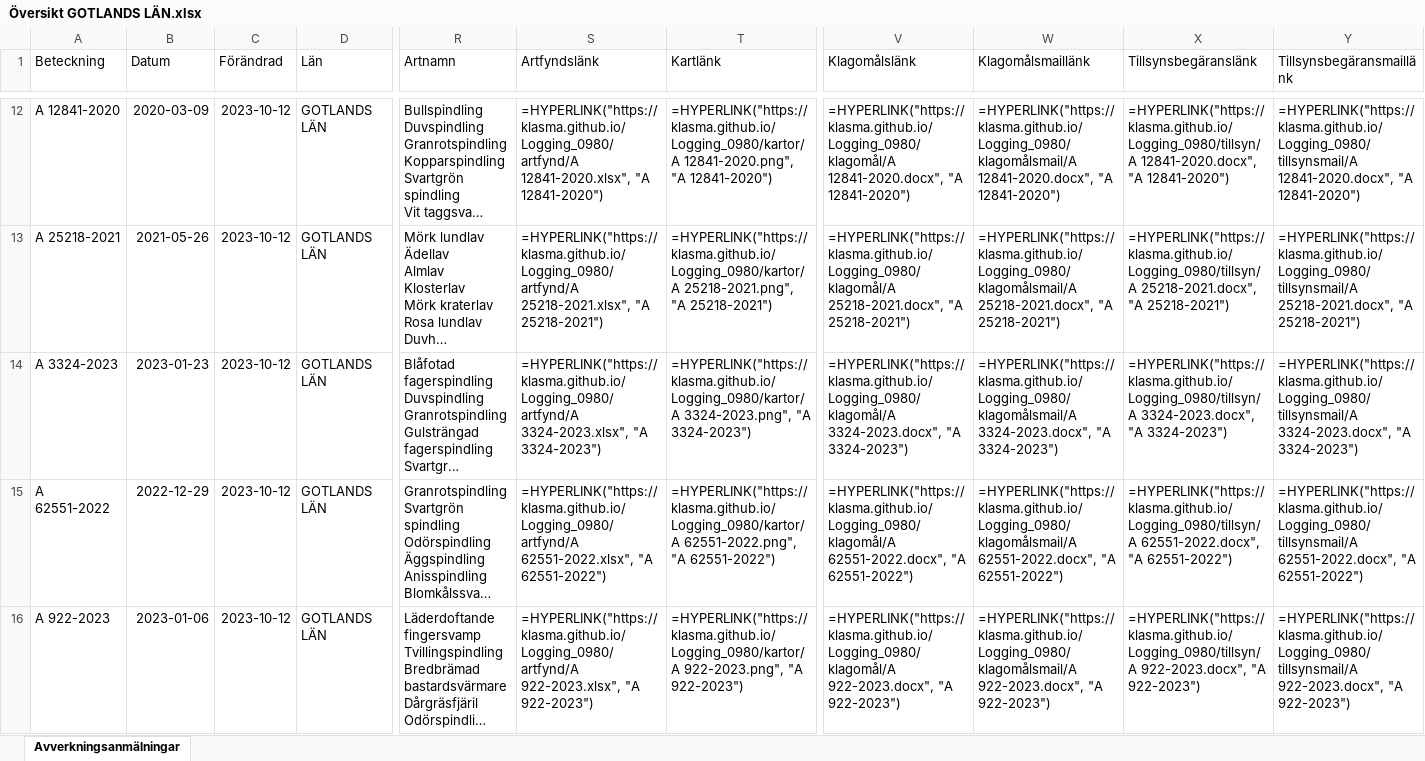
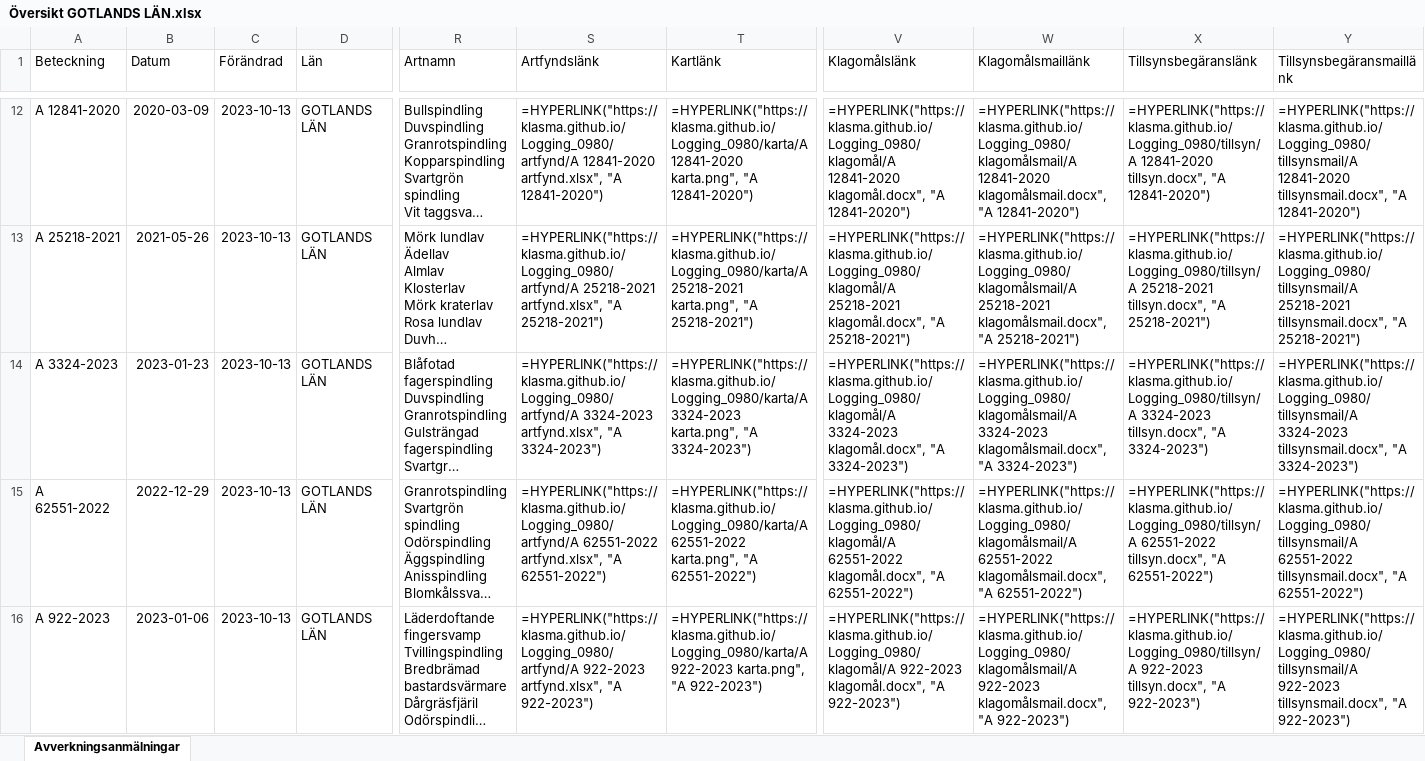
Before and after one commit to klasma/Logging_GOTLANDS_LAN, an Excel workbook: Översikt GOTLANDS LÄN.xlsx, sheet Avverkningsanmälningar, drawn as a sheet; only a part is shown, gaps mark what is left out; long unchanged cells end in …; values as stored, in another font and other column widths than the file's, no borders; formulas without a stored value are shown as written; the diff covers the shown part only; the diff names each change by its address in the sheet, - before the commit and + after, or states it on an @@ line.

```diff
--- a/Översikt GOTLANDS LÄN.xlsx (sheet Avverkningsanmälningar)
+++ b/Översikt GOTLANDS LÄN.xlsx (sheet Avverkningsanmälningar)
-C12:C16 (Förändrad): 2023-10-12
+C12:C16 (Förändrad): 2023-10-13
-S12 (Artfyndslänk): =HYPERLINK("https://klasma.github.io/Logging_0980/artfynd/A 12841-2020.xlsx", "A 12841-2020")
+S12 (Artfyndslänk): =HYPERLINK("https://klasma.github.io/Logging_0980/artfynd/A 12841-2020 artfynd.xlsx", "A 12841-2020")
-T12 (Kartlänk): =HYPERLINK("https://klasma.github.io/Logging_0980/kartor/A 12841-2020.png", "A 12841-2020")
+T12 (Kartlänk): =HYPERLINK("https://klasma.github.io/Logging_0980/karta/A 12841-2020 karta.png", "A 12841-2020")
-V12 (Klagomålslänk): =HYPERLINK("https://klasma.github.io/Logging_0980/klagomål/A 12841-2020.docx", "A 12841-2020")
+V12 (Klagomålslänk): =HYPERLINK("https://klasma.github.io/Logging_0980/klagomål/A 12841-2020 klagomål.docx", "A 12841-2020")
-W12 (Klagomålsmaillänk): =HYPERLINK("https://klasma.github.io/Logging_0980/klagomålsmail/A 12841-2020.docx", "A 12841-2020")
+W12 (Klagomålsmaillänk): =HYPERLINK("https://klasma.github.io/Logging_0980/klagomålsmail/A 12841-2020 klagomålsmail.docx", "A 12841-2020")
-X12 (Tillsynsbegäranslänk): =HYPERLINK("https://klasma.github.io/Logging_0980/tillsyn/A 12841-2020.docx", "A 12841-2020")
+X12 (Tillsynsbegäranslänk): =HYPERLINK("https://klasma.github.io/Logging_0980/tillsyn/A 12841-2020 tillsyn.docx", "A 12841-2020")
-Y12 (Tillsynsbegäransmaillänk): =HYPERLINK("https://klasma.github.io/Logging_0980/tillsynsmail/A 12841-2020.docx", "A 12841-2020")
+Y12 (Tillsynsbegäransmaillänk): =HYPERLINK("https://klasma.github.io/Logging_0980/tillsynsmail/A 12841-2020 tillsynsmail.docx", "A 12841-2020")
-S13 (Artfyndslänk): =HYPERLINK("https://klasma.github.io/Logging_0980/artfynd/A 25218-2021.xlsx", "A 25218-2021")
+S13 (Artfyndslänk): =HYPERLINK("https://klasma.github.io/Logging_0980/artfynd/A 25218-2021 artfynd.xlsx", "A 25218-2021")
-T13 (Kartlänk): =HYPERLINK("https://klasma.github.io/Logging_0980/kartor/A 25218-2021.png", "A 25218-2021")
+T13 (Kartlänk): =HYPERLINK("https://klasma.github.io/Logging_0980/karta/A 25218-2021 karta.png", "A 25218-2021")
-V13 (Klagomålslänk): =HYPERLINK("https://klasma.github.io/Logging_0980/klagomål/A 25218-2021.docx", "A 25218-2021")
+V13 (Klagomålslänk): =HYPERLINK("https://klasma.github.io/Logging_0980/klagomål/A 25218-2021 klagomål.docx", "A 25218-2021")
-W13 (Klagomålsmaillänk): =HYPERLINK("https://klasma.github.io/Logging_0980/klagomålsmail/A 25218-2021.docx", "A 25218-2021")
+W13 (Klagomålsmaillänk): =HYPERLINK("https://klasma.github.io/Logging_0980/klagomålsmail/A 25218-2021 klagomålsmail.docx", "A 25218-2021")
-X13 (Tillsynsbegäranslänk): =HYPERLINK("https://klasma.github.io/Logging_0980/tillsyn/A 25218-2021.docx", "A 25218-2021")
+X13 (Tillsynsbegäranslänk): =HYPERLINK("https://klasma.github.io/Logging_0980/tillsyn/A 25218-2021 tillsyn.docx", "A 25218-2021")
-Y13 (Tillsynsbegäransmaillänk): =HYPERLINK("https://klasma.github.io/Logging_0980/tillsynsmail/A 25218-2021.docx", "A 25218-2021")
+Y13 (Tillsynsbegäransmaillänk): =HYPERLINK("https://klasma.github.io/Logging_0980/tillsynsmail/A 25218-2021 tillsynsmail.docx", "A 25218-2021")
-S14 (Artfyndslänk): =HYPERLINK("https://klasma.github.io/Logging_0980/artfynd/A 3324-2023.xlsx", "A 3324-2023")
+S14 (Artfyndslänk): =HYPERLINK("https://klasma.github.io/Logging_0980/artfynd/A 3324-2023 artfynd.xlsx", "A 3324-2023")
-T14 (Kartlänk): =HYPERLINK("https://klasma.github.io/Logging_0980/kartor/A 3324-2023.png", "A 3324-2023")
+T14 (Kartlänk): =HYPERLINK("https://klasma.github.io/Logging_0980/karta/A 3324-2023 karta.png", "A 3324-2023")
-V14 (Klagomålslänk): =HYPERLINK("https://klasma.github.io/Logging_0980/klagomål/A 3324-2023.docx", "A 3324-2023")
+V14 (Klagomålslänk): =HYPERLINK("https://klasma.github.io/Logging_0980/klagomål/A 3324-2023 klagomål.docx", "A 3324-2023")
-W14 (Klagomålsmaillänk): =HYPERLINK("https://klasma.github.io/Logging_0980/klagomålsmail/A 3324-2023.docx", "A 3324-2023")
+W14 (Klagomålsmaillänk): =HYPERLINK("https://klasma.github.io/Logging_0980/klagomålsmail/A 3324-2023 klagomålsmail.docx", "A 3324-2023")
-X14 (Tillsynsbegäranslänk): =HYPERLINK("https://klasma.github.io/Logging_0980/tillsyn/A 3324-2023.docx", "A 3324-2023")
+X14 (Tillsynsbegäranslänk): =HYPERLINK("https://klasma.github.io/Logging_0980/tillsyn/A 3324-2023 tillsyn.docx", "A 3324-2023")
-Y14 (Tillsynsbegäransmaillänk): =HYPERLINK("https://klasma.github.io/Logging_0980/tillsynsmail/A 3324-2023.docx", "A 3324-2023")
+Y14 (Tillsynsbegäransmaillänk): =HYPERLINK("https://klasma.github.io/Logging_0980/tillsynsmail/A 3324-2023 tillsynsmail.docx", "A 3324-2023")
-S15 (Artfyndslänk): =HYPERLINK("https://klasma.github.io/Logging_0980/artfynd/A 62551-2022.xlsx", "A 62551-2022")
+S15 (Artfyndslänk): =HYPERLINK("https://klasma.github.io/Logging_0980/artfynd/A 62551-2022 artfynd.xlsx", "A 62551-2022")
-T15 (Kartlänk): =HYPERLINK("https://klasma.github.io/Logging_0980/kartor/A 62551-2022.png", "A 62551-2022")
+T15 (Kartlänk): =HYPERLINK("https://klasma.github.io/Logging_0980/karta/A 62551-2022 karta.png", "A 62551-2022")
-V15 (Klagomålslänk): =HYPERLINK("https://klasma.github.io/Logging_0980/klagomål/A 62551-2022.docx", "A 62551-2022")
+V15 (Klagomålslänk): =HYPERLINK("https://klasma.github.io/Logging_0980/klagomål/A 62551-2022 klagomål.docx", "A 62551-2022")
-W15 (Klagomålsmaillänk): =HYPERLINK("https://klasma.github.io/Logging_0980/klagomålsmail/A 62551-2022.docx", "A 62551-2022")
+W15 (Klagomålsmaillänk): =HYPERLINK("https://klasma.github.io/Logging_0980/klagomålsmail/A 62551-2022 klagomålsmail.docx", "A 62551-2022")
-X15 (Tillsynsbegäranslänk): =HYPERLINK("https://klasma.github.io/Logging_0980/tillsyn/A 62551-2022.docx", "A 62551-2022")
+X15 (Tillsynsbegäranslänk): =HYPERLINK("https://klasma.github.io/Logging_0980/tillsyn/A 62551-2022 tillsyn.docx", "A 62551-2022")
-Y15 (Tillsynsbegäransmaillänk): =HYPERLINK("https://klasma.github.io/Logging_0980/tillsynsmail/A 62551-2022.docx", "A 62551-2022")
+Y15 (Tillsynsbegäransmaillänk): =HYPERLINK("https://klasma.github.io/Logging_0980/tillsynsmail/A 62551-2022 tillsynsmail.docx", "A 62551-2022")
-S16 (Artfyndslänk): =HYPERLINK("https://klasma.github.io/Logging_0980/artfynd/A 922-2023.xlsx", "A 922-2023")
+S16 (Artfyndslänk): =HYPERLINK("https://klasma.github.io/Logging_0980/artfynd/A 922-2023 artfynd.xlsx", "A 922-2023")
-T16 (Kartlänk): =HYPERLINK("https://klasma.github.io/Logging_0980/kartor/A 922-2023.png", "A 922-2023")
+T16 (Kartlänk): =HYPERLINK("https://klasma.github.io/Logging_0980/karta/A 922-2023 karta.png", "A 922-2023")
-V16 (Klagomålslänk): =HYPERLINK("https://klasma.github.io/Logging_0980/klagomål/A 922-2023.docx", "A 922-2023")
+V16 (Klagomålslänk): =HYPERLINK("https://klasma.github.io/Logging_0980/klagomål/A 922-2023 klagomål.docx", "A 922-2023")
-W16 (Klagomålsmaillänk): =HYPERLINK("https://klasma.github.io/Logging_0980/klagomålsmail/A 922-2023.docx", "A 922-2023")
+W16 (Klagomålsmaillänk): =HYPERLINK("https://klasma.github.io/Logging_0980/klagomålsmail/A 922-2023 klagomålsmail.docx", "A 922-2023")
-X16 (Tillsynsbegäranslänk): =HYPERLINK("https://klasma.github.io/Logging_0980/tillsyn/A 922-2023.docx", "A 922-2023")
+X16 (Tillsynsbegäranslänk): =HYPERLINK("https://klasma.github.io/Logging_0980/tillsyn/A 922-2023 tillsyn.docx", "A 922-2023")
-Y16 (Tillsynsbegäransmaillänk): =HYPERLINK("https://klasma.github.io/Logging_0980/tillsynsmail/A 922-2023.docx", "A 922-2023")
+Y16 (Tillsynsbegäransmaillänk): =HYPERLINK("https://klasma.github.io/Logging_0980/tillsynsmail/A 922-2023 tillsynsmail.docx", "A 922-2023")
```
Also changed, not shown: 1 added row, 1 removed row and 1449 edited cells elsewhere in this sheet, 1 other file.
